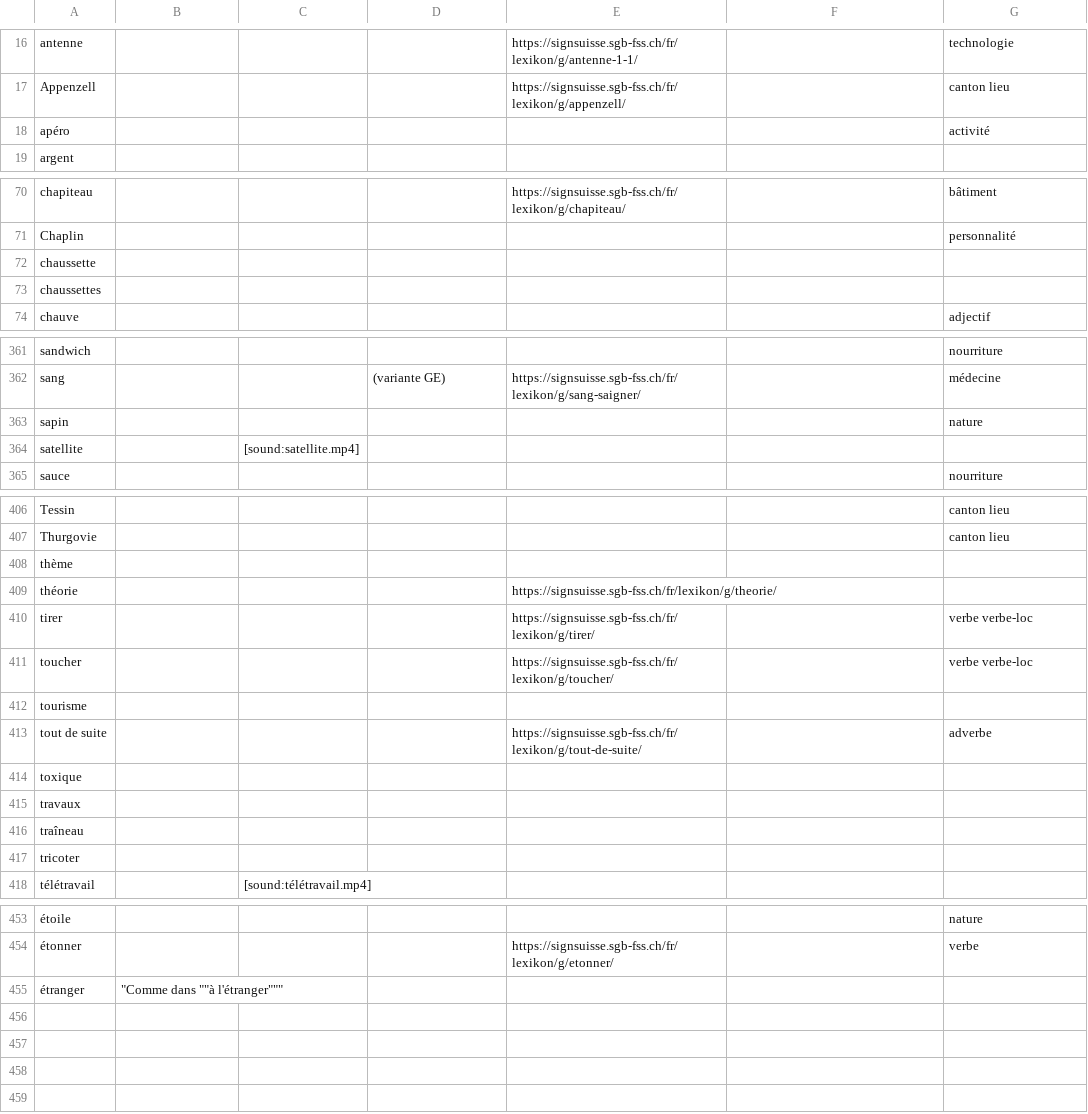
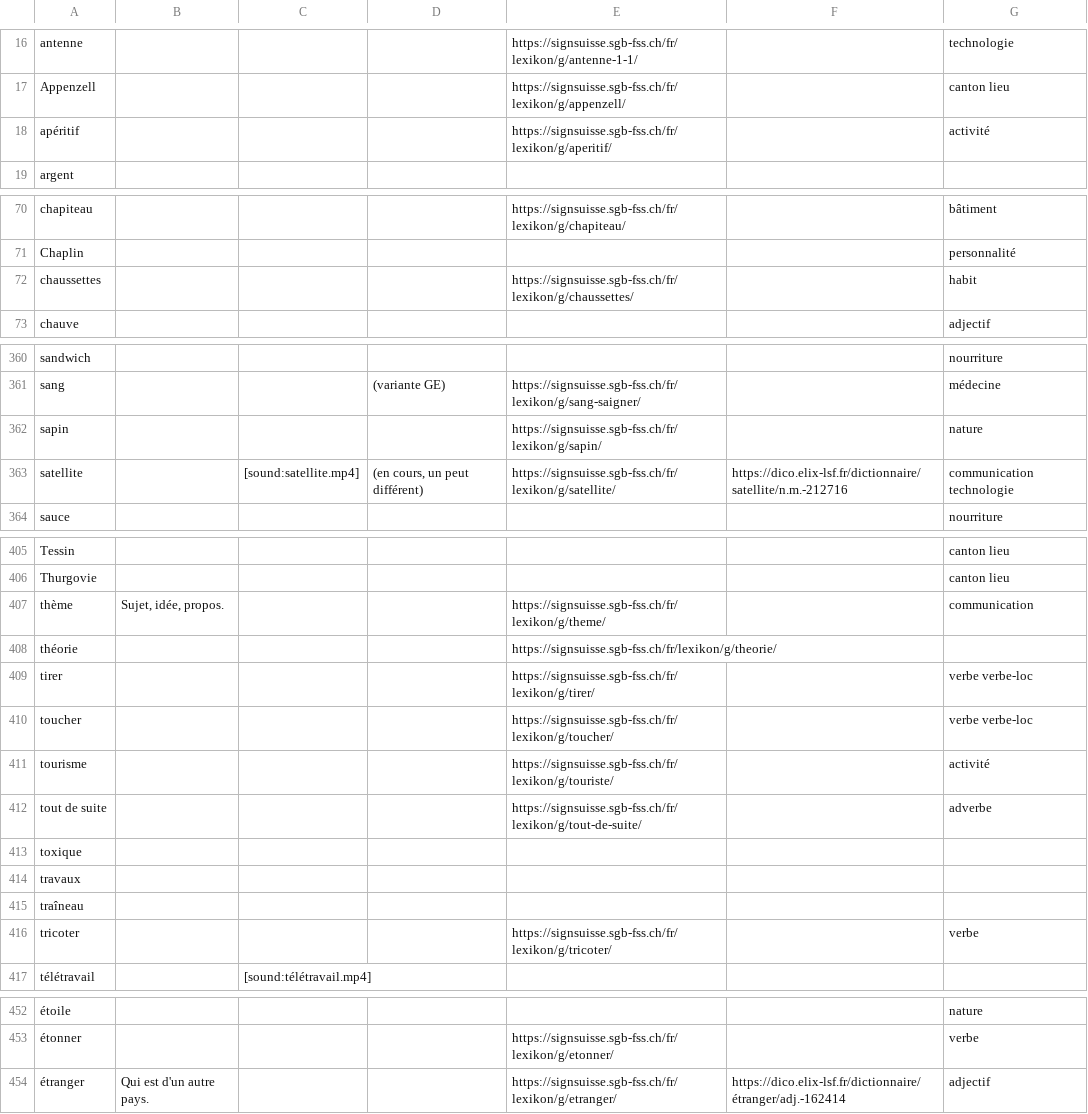
Before and after one commit to vichango/ressources-lsf, a CSV file: listes/LSF - Signes (niveau 2).csv, drawn as a sheet; only a part is shown, gaps mark what is left out; removed rows and columns are numbered as before the commit, all else as after; the diff covers the shown part only; the diff names each change by its address in the sheet, - before the commit and + after, or states it on an @@ line.

```diff
--- a/listes/LSF - Signes (niveau 2).csv
+++ b/listes/LSF - Signes (niveau 2).csv
-row 18: apéro |  |  |  |  |  | activité
+row 18: apéritif |  |  |  | https://signsuisse.sgb-fss.ch/fr/lexikon/g/aperitif/ |  | activité
-row 72: chaussette
-E72: (empty)
+E72: https://signsuisse.sgb-fss.ch/fr/lexikon/g/chaussettes/
-G72: (empty)
+G72: habit
-E362: (empty)
+E362: https://signsuisse.sgb-fss.ch/fr/lexikon/g/sapin/
-D363: (empty)
+D363: (en cours, un peut différent)
-E363: (empty)
+E363: https://signsuisse.sgb-fss.ch/fr/lexikon/g/satellite/
-F363: (empty)
+F363: https://dico.elix-lsf.fr/dictionnaire/satellite/n.m.-212716
-G363: (empty)
+G363: communication technologie
-B407: (empty)
+B407: Sujet, idée, propos.
-E407: (empty)
+E407: https://signsuisse.sgb-fss.ch/fr/lexikon/g/theme/
-G407: (empty)
+G407: communication
-E411: (empty)
+E411: https://signsuisse.sgb-fss.ch/fr/lexikon/g/touriste/
-G411: (empty)
+G411: activité
-E416: (empty)
+E416: https://signsuisse.sgb-fss.ch/fr/lexikon/g/tricoter/
-G416: (empty)
+G416: verbe
-B454: "Comme dans ""à l'étranger"""
+B454: Qui est d'un autre pays.
-E454: (empty)
+E454: https://signsuisse.sgb-fss.ch/fr/lexikon/g/etranger/
-F454: (empty)
+F454: https://dico.elix-lsf.fr/dictionnaire/étranger/adj.-162414
-G454: (empty)
+G454: adjectif
```
Also changed, not shown: 15 edited cells elsewhere in this file, listes/LSF - Signes (niveau 1).csv, listes/LSF - Signes.csv.
